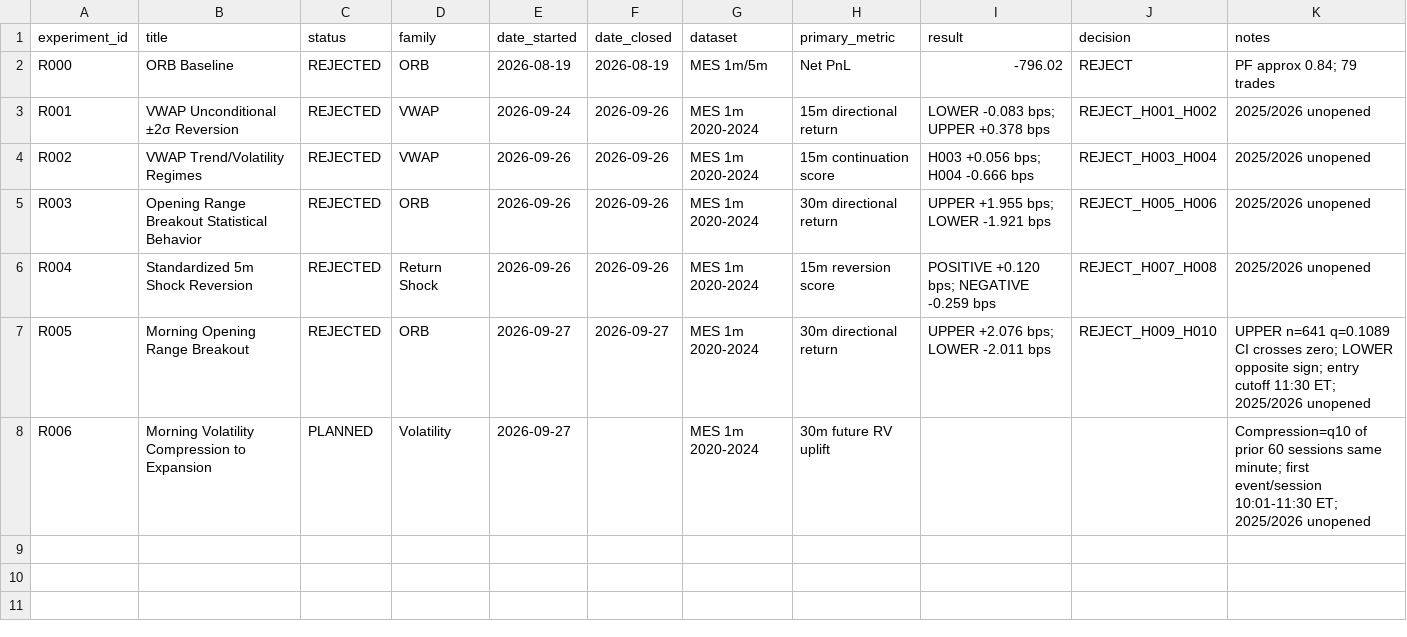
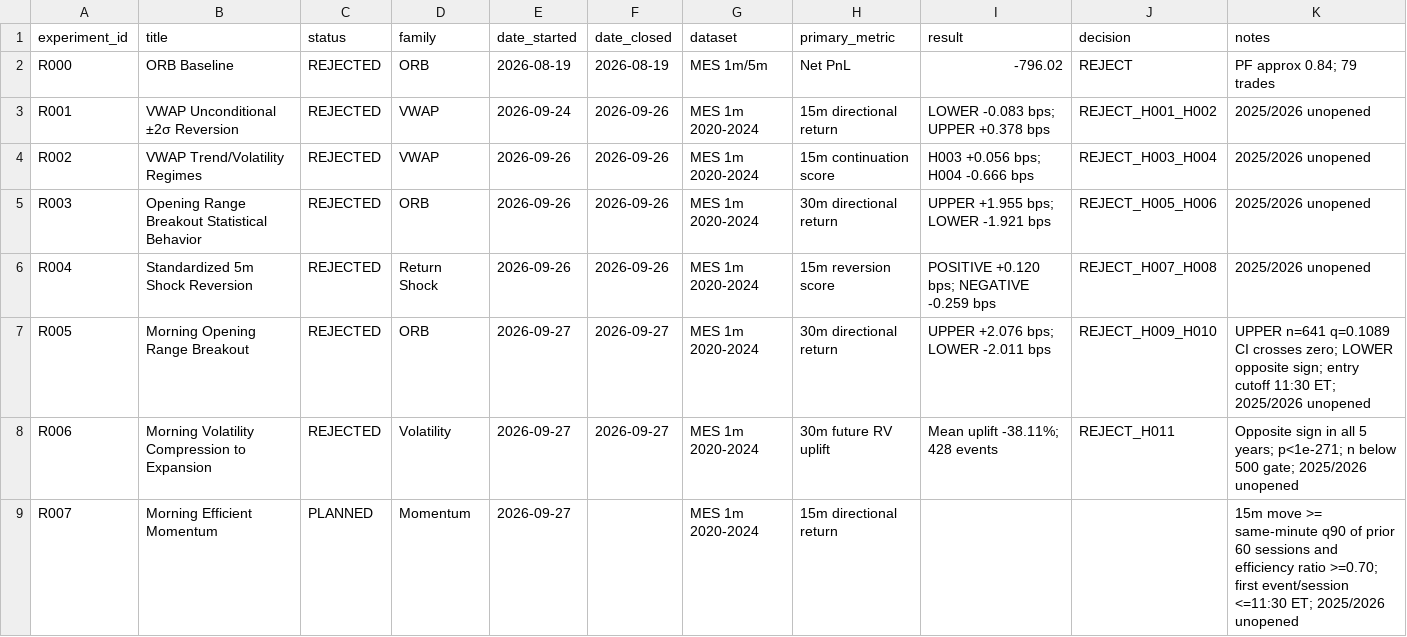
Before and after one commit to rgentil2/MES-Trading-Research, a CSV file: research/experiment_registry.csv, drawn as a sheet.

Commit message:
Close R006 and pre-register R007 efficient momentum

```diff
--- a/research/experiment_registry.csv
+++ b/research/experiment_registry.csv
@@ -7,2 +7,3 @@ R004,Standardized 5m Shock Reversion,REJECTED,Return Shock,2026-09-26,2026-09-26
 R005,Morning Opening Range Breakout,REJECTED,ORB,2026-09-27,2026-09-27,MES 1m 2020-2024,30m directional return,"UPPER +2.076 bps; LOWER -2.011 bps",REJECT_H009_H010,"UPPER n=641 q=0.1089 CI crosses zero; LOWER opposite sign; entry cutoff 11:30 ET; 2025/2026 unopened"
-R006,Morning Volatility Compression to Expansion,PLANNED,Volatility,2026-09-27,,MES 1m 2020-2024,30m future RV uplift,,,Compression=q10 of prior 60 sessions same minute; first event/session 10:01-11:30 ET; 2025/2026 unopened
+R006,Morning Volatility Compression to Expansion,REJECTED,Volatility,2026-09-27,2026-09-27,MES 1m 2020-2024,30m future RV uplift,"Mean uplift -38.11%; 428 events",REJECT_H011,"Opposite sign in all 5 years; p<1e-271; n below 500 gate; 2025/2026 unopened"
+R007,Morning Efficient Momentum,PLANNED,Momentum,2026-09-27,,MES 1m 2020-2024,15m directional return,,,15m move >= same-minute q90 of prior 60 sessions and efficiency ratio >=0.70; first event/session <=11:30 ET; 2025/2026 unopened
```
Also changed, not shown: 11 other files.
